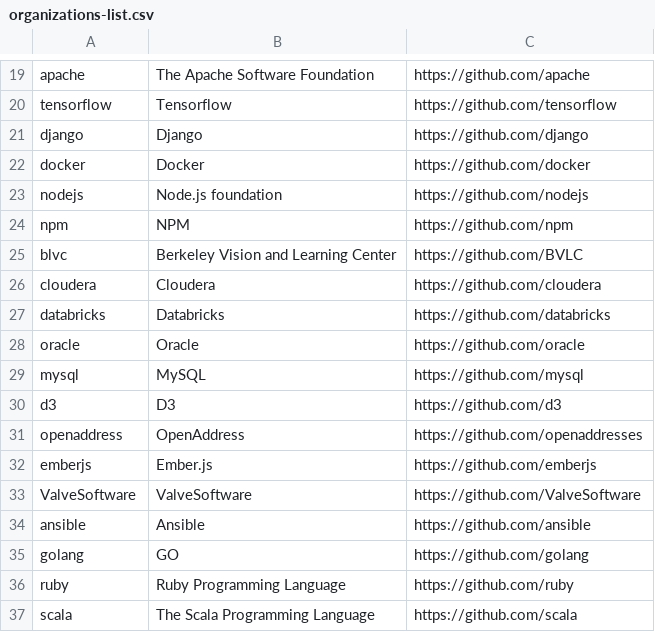
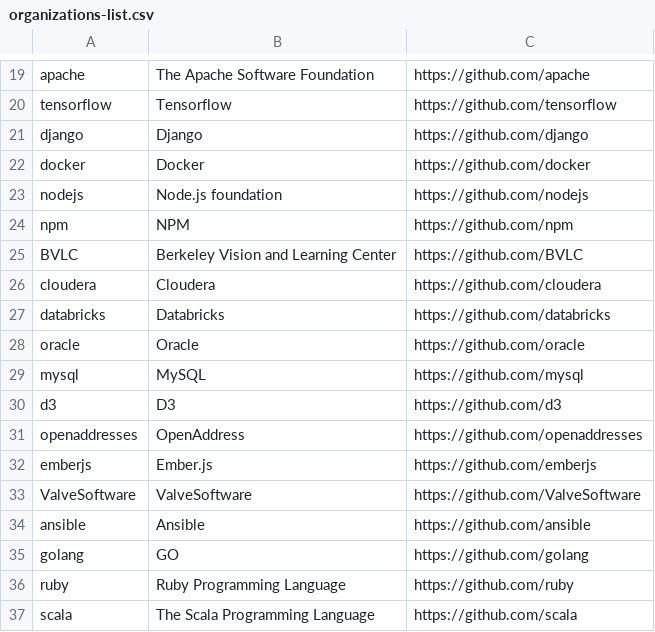
Before and after one commit to ibowen/github_pred, a CSV file: data/organizations-list.csv (was base/organizations-list.csv), drawn as a sheet; only a part is shown, gaps mark what is left out.

```diff
--- a/base/organizations-list.csv
+++ b/data/organizations-list.csv
@@ -24,3 +24,3 @@ nodejs,Node.js foundation,https://github.com/nodejs
 npm,NPM,https://github.com/npm
-blvc,Berkeley Vision and Learning Center,https://github.com/BVLC
+BVLC,Berkeley Vision and Learning Center,https://github.com/BVLC
 cloudera,Cloudera,https://github.com/cloudera
@@ -30,3 +30,3 @@ mysql,MySQL,https://github.com/mysql
 d3,D3,https://github.com/d3
-openaddress,OpenAddress,https://github.com/openaddresses
+openaddresses,OpenAddress,https://github.com/openaddresses
 emberjs,Ember.js,https://github.com/emberjs
```
Also changed, not shown: 7 other files.
